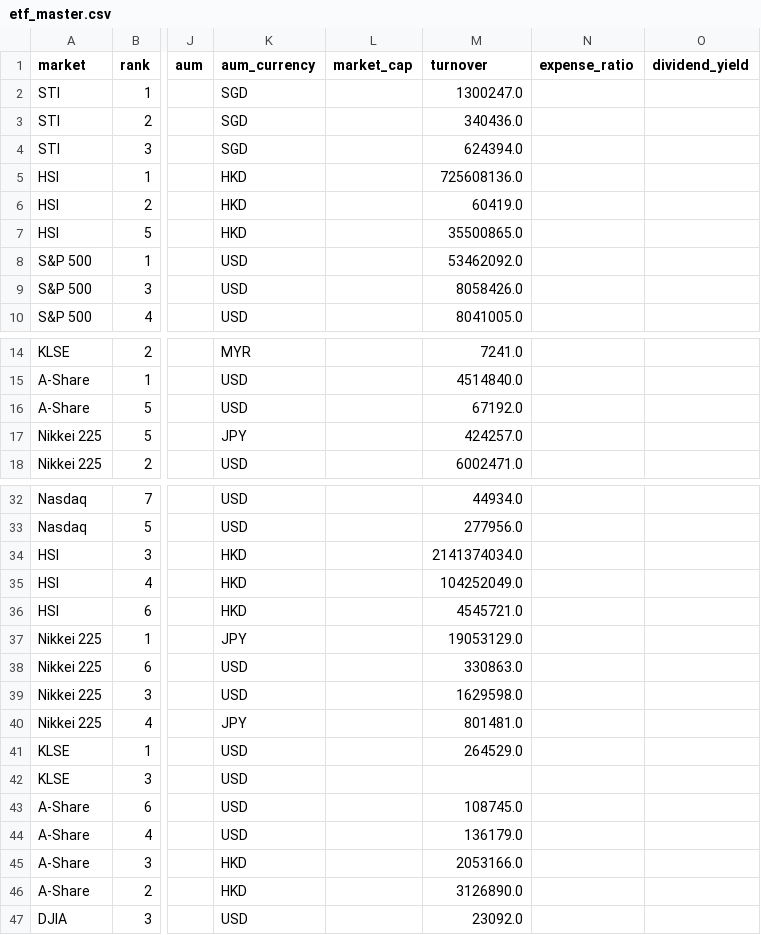
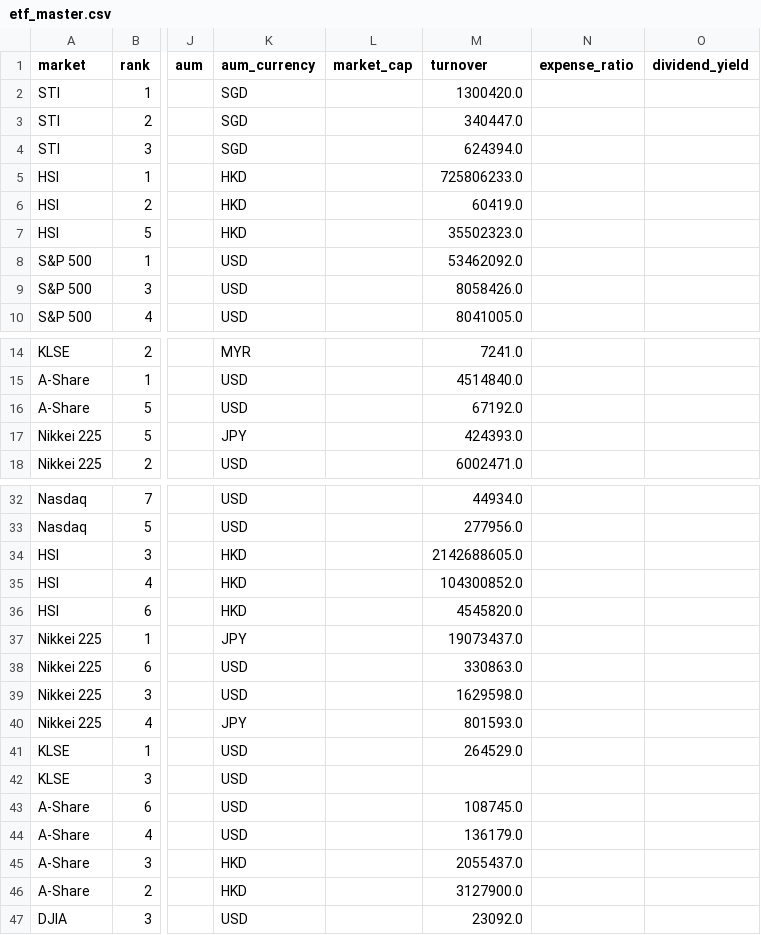
Before and after one commit to phankf-star/sg-tactical-wealth-allocator, a CSV file: data/etf_master.csv, drawn as a sheet; only a part is shown, gaps mark what is left out; the diff covers the shown part only; the diff names each change by its address in the sheet, - before the commit and + after, or states it on an @@ line.

```diff
--- a/data/etf_master.csv
+++ b/data/etf_master.csv
-M2 (turnover): 1300247.0
+M2 (turnover): 1300420.0
-M3 (turnover): 340436.0
+M3 (turnover): 340447.0
-M5 (turnover): 725608136.0
+M5 (turnover): 725806233.0
-M7 (turnover): 35500865.0
+M7 (turnover): 35502323.0
-M17 (turnover): 424257.0
+M17 (turnover): 424393.0
-M34 (turnover): 2141374034.0
+M34 (turnover): 2142688605.0
-M35 (turnover): 104252049.0
+M35 (turnover): 104300852.0
-M36 (turnover): 4545721.0
+M36 (turnover): 4545820.0
-M37 (turnover): 19053129.0
+M37 (turnover): 19073437.0
-M40 (turnover): 801481.0
+M40 (turnover): 801593.0
-M45 (turnover): 2053166.0
+M45 (turnover): 2055437.0
-M46 (turnover): 3126890.0
+M46 (turnover): 3127900.0
```
Also changed, not shown: 1 edited cell elsewhere in this file, 2 other files.
